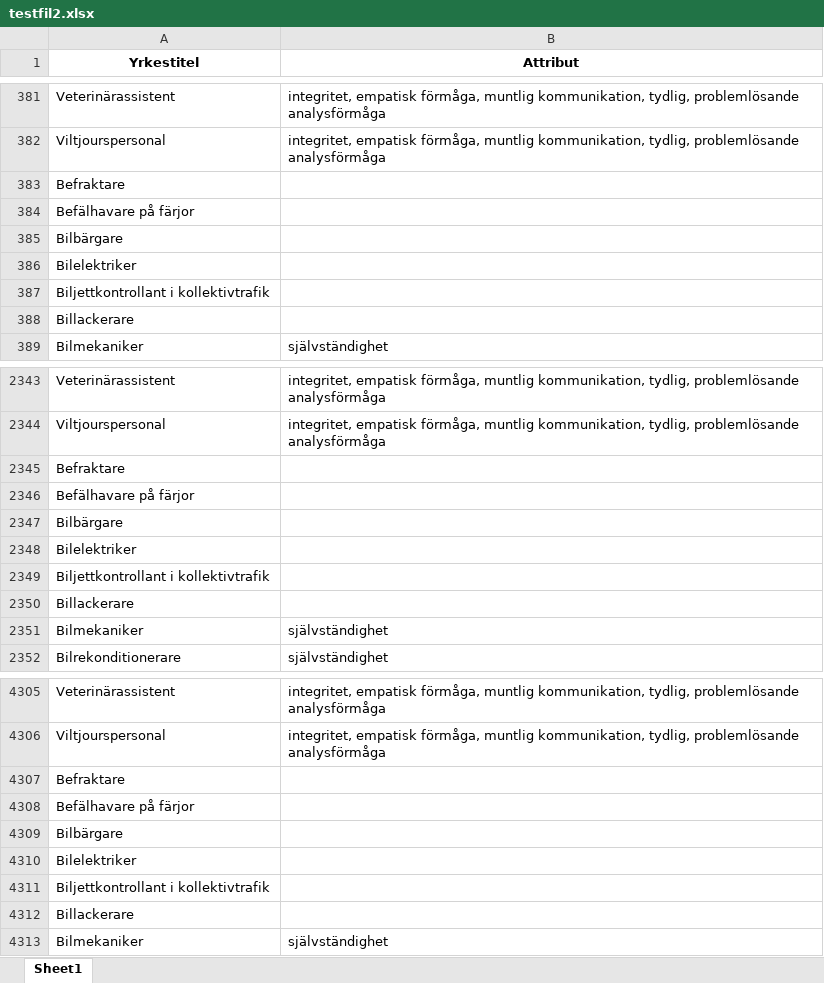
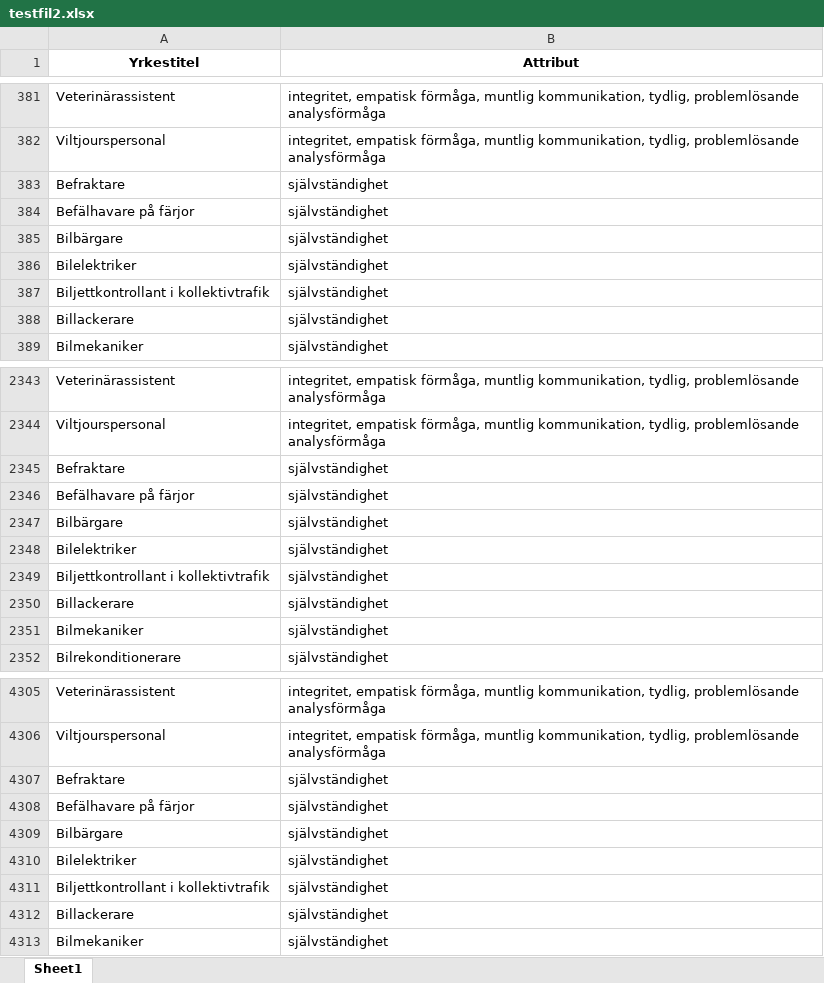
Before and after one commit to iiisc/Examensarbete, an Excel workbook: testfil2.xlsx, sheet Sheet1, drawn as a sheet; only a part is shown, gaps mark what is left out; values as stored, in another font and other column widths than the file's, no borders; the diff covers the shown part only; the diff names each change by its address in the sheet, - before the commit and + after, or states it on an @@ line.

```diff
--- a/testfil2.xlsx (sheet Sheet1)
+++ b/testfil2.xlsx (sheet Sheet1)
-B383:B388 (Attribut): (empty)
+B383:B388 (Attribut): självständighet
-B2345:B2350 (Attribut): (empty)
+B2345:B2350 (Attribut): självständighet
-B4307:B4312 (Attribut): (empty)
+B4307:B4312 (Attribut): självständighet
```
Also changed, not shown: 12 edited cells elsewhere in this sheet, 4 other files.
